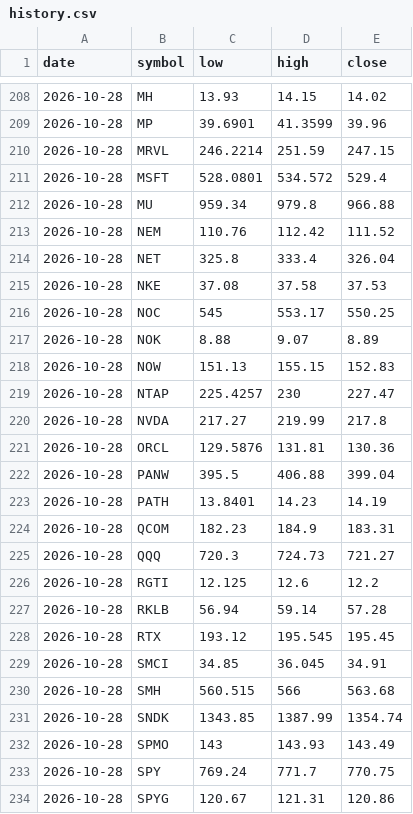
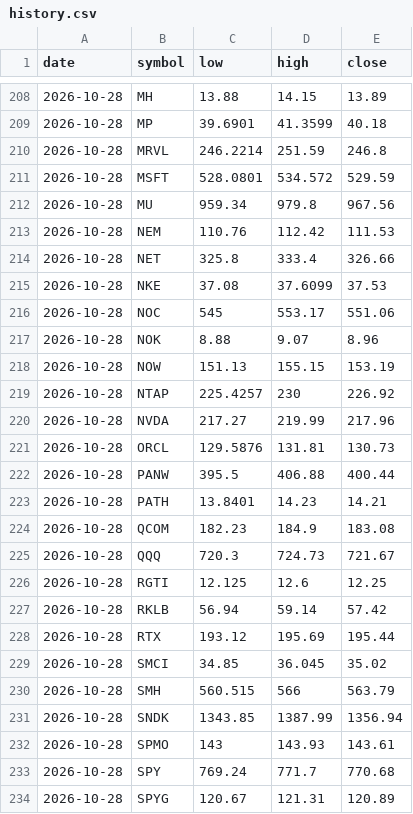
Before and after one commit to fazalcd/fzl-drops, a CSV file: history.csv, drawn as a sheet; only a part is shown, gaps mark what is left out; the diff covers the shown part only.

```diff
--- a/history.csv
+++ b/history.csv
@@ -208,27 +208,27 @@ date,symbol,low,high,close
-2026-10-28,MH,13.93,14.15,14.02
-2026-10-28,MP,39.6901,41.3599,39.96
-2026-10-28,MRVL,246.2214,251.59,247.15
-2026-10-28,MSFT,528.0801,534.572,529.4
-2026-10-28,MU,959.34,979.8,966.88
-2026-10-28,NEM,110.76,112.42,111.52
-2026-10-28,NET,325.8,333.4,326.04
-2026-10-28,NKE,37.08,37.58,37.53
-2026-10-28,NOC,545,553.17,550.25
-2026-10-28,NOK,8.88,9.07,8.89
-2026-10-28,NOW,151.13,155.15,152.83
-2026-10-28,NTAP,225.4257,230,227.47
-2026-10-28,NVDA,217.27,219.99,217.8
-2026-10-28,ORCL,129.5876,131.81,130.36
-2026-10-28,PANW,395.5,406.88,399.04
-2026-10-28,PATH,13.8401,14.23,14.19
-2026-10-28,QCOM,182.23,184.9,183.31
-2026-10-28,QQQ,720.3,724.73,721.27
-2026-10-28,RGTI,12.125,12.6,12.2
-2026-10-28,RKLB,56.94,59.14,57.28
-2026-10-28,RTX,193.12,195.545,195.45
-2026-10-28,SMCI,34.85,36.045,34.91
-2026-10-28,SMH,560.515,566,563.68
-2026-10-28,SNDK,1343.85,1387.99,1354.74
-2026-10-28,SPMO,143,143.93,143.49
-2026-10-28,SPY,769.24,771.7,770.75
-2026-10-28,SPYG,120.67,121.31,120.86
+2026-10-28,MH,13.88,14.15,13.89
+2026-10-28,MP,39.6901,41.3599,40.18
+2026-10-28,MRVL,246.2214,251.59,246.8
+2026-10-28,MSFT,528.0801,534.572,529.59
+2026-10-28,MU,959.34,979.8,967.56
+2026-10-28,NEM,110.76,112.42,111.53
+2026-10-28,NET,325.8,333.4,326.66
+2026-10-28,NKE,37.08,37.6099,37.53
+2026-10-28,NOC,545,553.17,551.06
+2026-10-28,NOK,8.88,9.07,8.96
+2026-10-28,NOW,151.13,155.15,153.19
+2026-10-28,NTAP,225.4257,230,226.92
+2026-10-28,NVDA,217.27,219.99,217.96
+2026-10-28,ORCL,129.5876,131.81,130.73
+2026-10-28,PANW,395.5,406.88,400.44
+2026-10-28,PATH,13.8401,14.23,14.21
+2026-10-28,QCOM,182.23,184.9,183.08
+2026-10-28,QQQ,720.3,724.73,721.67
+2026-10-28,RGTI,12.125,12.6,12.25
+2026-10-28,RKLB,56.94,59.14,57.42
+2026-10-28,RTX,193.12,195.69,195.44
+2026-10-28,SMCI,34.85,36.045,35.02
+2026-10-28,SMH,560.515,566,563.79
+2026-10-28,SNDK,1343.85,1387.99,1356.94
+2026-10-28,SPMO,143,143.93,143.61
+2026-10-28,SPY,769.24,771.7,770.68
+2026-10-28,SPYG,120.67,121.31,120.89
```
Also changed, not shown: 38 edited cells elsewhere in this file, 1 other file.
